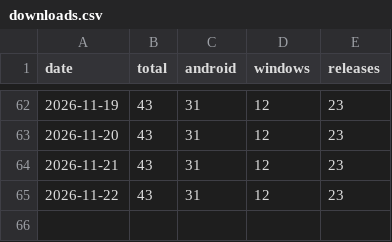
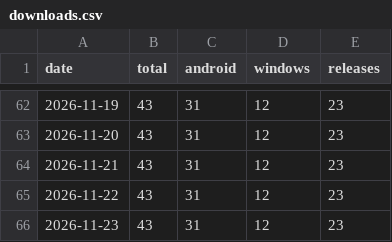
Before and after one commit to cubepy/CubePilot, a CSV file: docs/downloads.csv, drawn as a sheet; only a part is shown, gaps mark what is left out.

Commit message:
Downloads: 43 total as of 2026-11-23

```diff
--- a/docs/downloads.csv
+++ b/docs/downloads.csv
@@ -65 +65,2 @@ date,total,android,windows,releases
 2026-11-22,43,31,12,23
+2026-11-23,43,31,12,23
```
Also changed, not shown: 1 other file.
